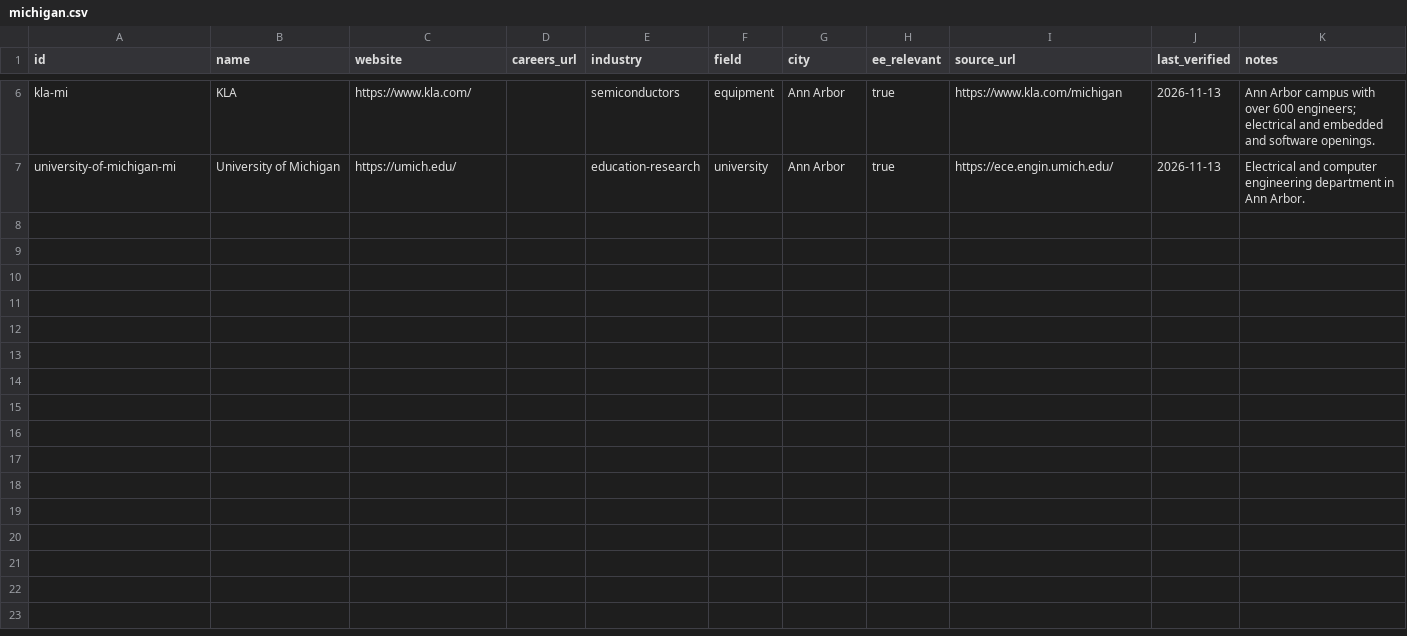
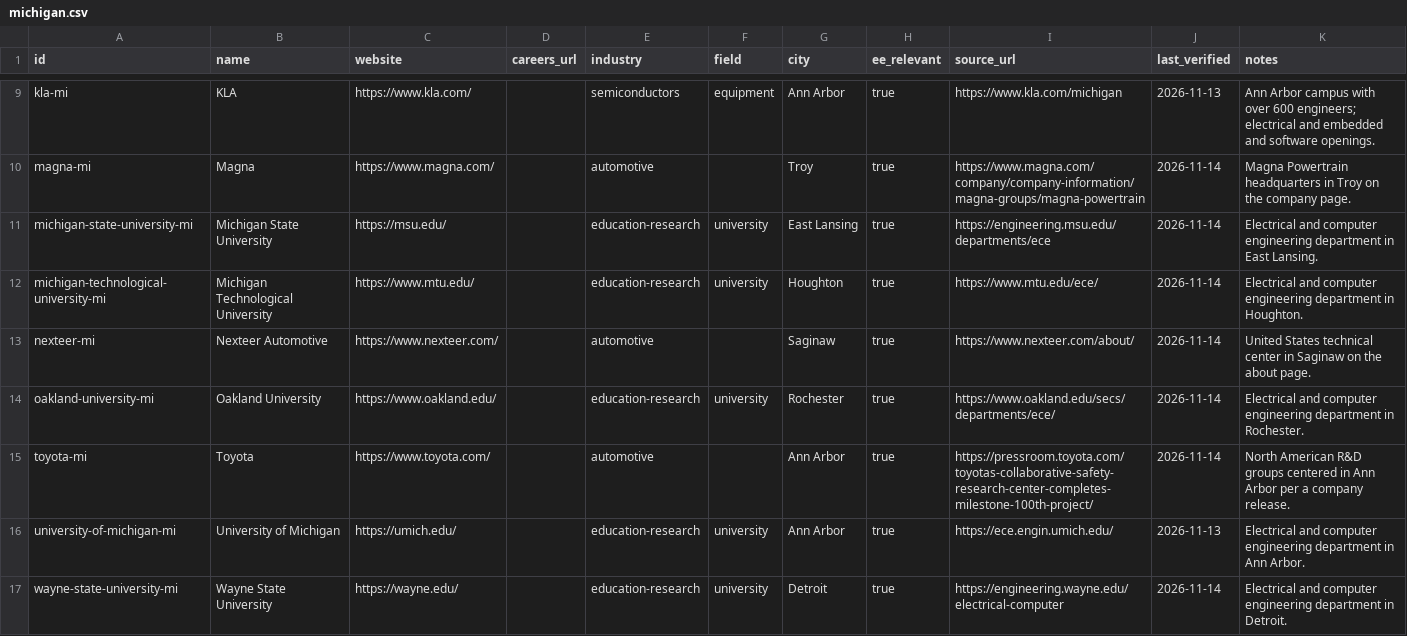
Before and after one commit to edwardasilva/company-lists, a CSV file: data/us/mi/michigan.csv, drawn as a sheet; only a part is shown, gaps mark what is left out; the diff covers the shown part only; the diff names each change by its address in the sheet, - before the commit and + after, or states it on an @@ line.

```diff
--- a/data/us/mi/michigan.csv
+++ b/data/us/mi/michigan.csv
+row 10: magna-mi | Magna | https://www.magna.com/ |  | automotive |  | Troy | true | https://www.magna.com/company/company-information/magna-groups/magna-powertrain | 2026-11-14 | Magna Powertrain headquarters in Troy on the company page.
+row 11: michigan-state-university-mi | Michigan State University | https://msu.edu/ |  | education-research | university | East Lansing | true | https://engineering.msu.edu/departments/ece | 2026-11-14 | Electrical and computer engineering department in East Lansing.
+row 12: michigan-technological-university-mi | Michigan Technological University | https://www.mtu.edu/ |  | education-research | university | Houghton | true | https://www.mtu.edu/ece/ | 2026-11-14 | Electrical and computer engineering department in Houghton.
+row 13: nexteer-mi | Nexteer Automotive | https://www.nexteer.com/ |  | automotive |  | Saginaw | true | https://www.nexteer.com/about/ | 2026-11-14 | United States technical center in Saginaw on the about page.
+row 14: oakland-university-mi | Oakland University | https://www.oakland.edu/ |  | education-research | university | Rochester | true | https://www.oakland.edu/secs/departments/ece/ | 2026-11-14 | Electrical and computer engineering department in Rochester.
+row 15: toyota-mi | Toyota | https://www.toyota.com/ |  | automotive |  | Ann Arbor | true | https://pressroom.toyota.com/toyotas-collaborative-safety-research-center-completes-milestone-100th-project/ | 2026-11-14 | North American R&D groups centered in Ann Arbor per a company release.
+row 17: wayne-state-university-mi | Wayne State University | https://wayne.edu/ |  | education-research | university | Detroit | true | https://engineering.wayne.edu/electrical-computer | 2026-11-14 | Electrical and computer engineering department in Detroit.
```
Also changed, not shown: 3 added rows elsewhere in this file.
